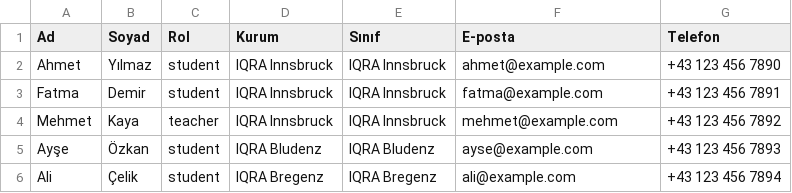
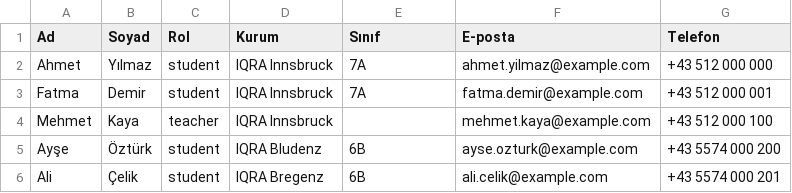
Before and after one commit to XezMetITSolutions/BirSoruBirSevap, a CSV file: admin/template.csv, drawn as a sheet.

```diff
--- a/admin/template.csv
+++ b/admin/template.csv
@@ -1,6 +1,6 @@
 Ad,Soyad,Rol,Kurum,Sınıf,E-posta,Telefon
-Ahmet,Yılmaz,student,IQRA Innsbruck,IQRA Innsbruck,ahmet@example.com,+43 123 456 7890
-Fatma,Demir,student,IQRA Innsbruck,IQRA Innsbruck,fatma@example.com,+43 123 456 7891
-Mehmet,Kaya,teacher,IQRA Innsbruck,IQRA Innsbruck,mehmet@example.com,+43 123 456 7892
-Ayşe,Özkan,student,IQRA Bludenz,IQRA Bludenz,ayse@example.com,+43 123 456 7893
-Ali,Çelik,student,IQRA Bregenz,IQRA Bregenz,ali@example.com,+43 123 456 7894
+Ahmet,Yılmaz,student,IQRA Innsbruck,7A,ahmet.yilmaz@example.com,+43 512 000 000
+Fatma,Demir,student,IQRA Innsbruck,7A,fatma.demir@example.com,+43 512 000 001
+Mehmet,Kaya,teacher,IQRA Innsbruck,,mehmet.kaya@example.com,+43 512 000 100
+Ayşe,Öztürk,student,IQRA Bludenz,6B,ayse.ozturk@example.com,+43 5574 000 200
+Ali,Çelik,student,IQRA Bregenz,6B,ali.celik@example.com,+43 5574 000 201
```
Also changed, not shown: 1 other file.
